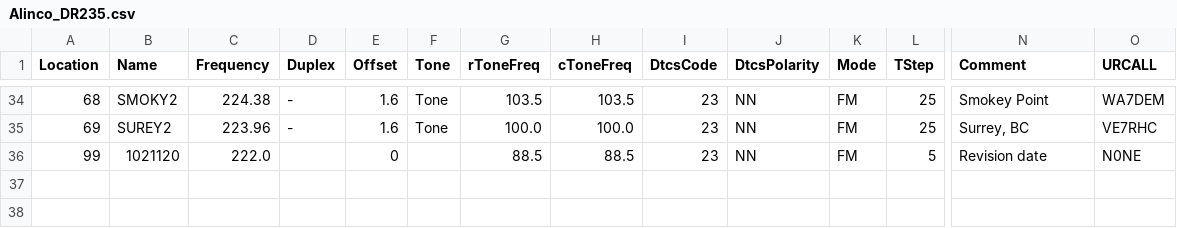
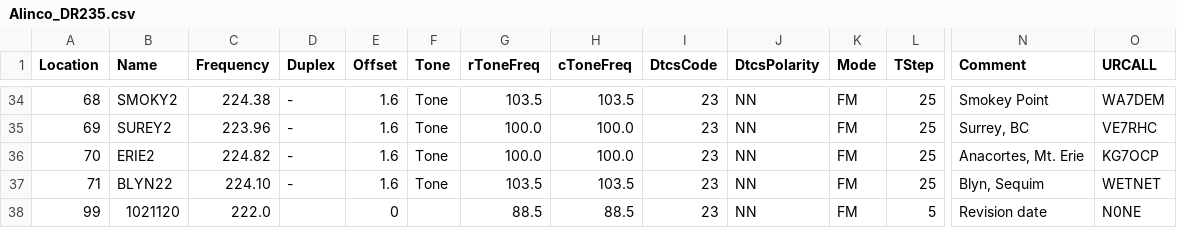
Before and after one commit to bhhoyer/SJACSflist, a CSV file: reffiles/Alinco_DR235.csv, drawn as a sheet; only a part is shown, gaps mark what is left out; rows hold the shown columns only; the diff names each change by its address in the sheet, - before the commit and + after, or states it on an @@ line.

Commit message:
Add 2 close repeaters in Anacortes & Sequim

```diff
--- a/reffiles/Alinco_DR235.csv
+++ b/reffiles/Alinco_DR235.csv
+row 36: 70 | ERIE2 | 224.82 | - | 1.6 | Tone | 100.0 | 100.0 | 23 | NN | FM | 25 | Anacortes, Mt. Erie | KG7OCP
+row 37: 71 | BLYN22 | 224.10 | - | 1.6 | Tone | 103.5 | 103.5 | 23 | NN | FM | 25 | Blyn, Sequim | WETNET
```
